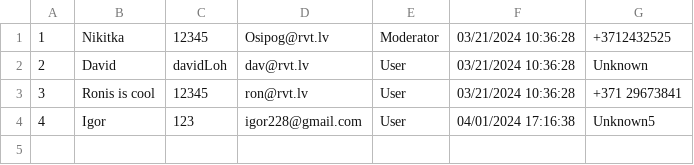
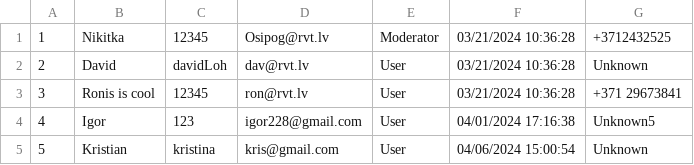
Before and after one commit to NikitkaOsipov/KrisNikShopProject, a CSV file: KrisNikShopProject/Components/Collections/Users.csv, drawn as a sheet; the diff names each change by its address in the sheet, - before the commit and + after, or states it on an @@ line.

```diff
--- a/KrisNikShopProject/Components/Collections/Users.csv
+++ b/KrisNikShopProject/Components/Collections/Users.csv
+row 5: 5 | Kristian | kristina | kris@gmail.com | User | 04/06/2024 15:00:54 | Unknown
```
Also changed, not shown: KrisNikShopProject/Components/Collections/Products.csv, 8 other files.
